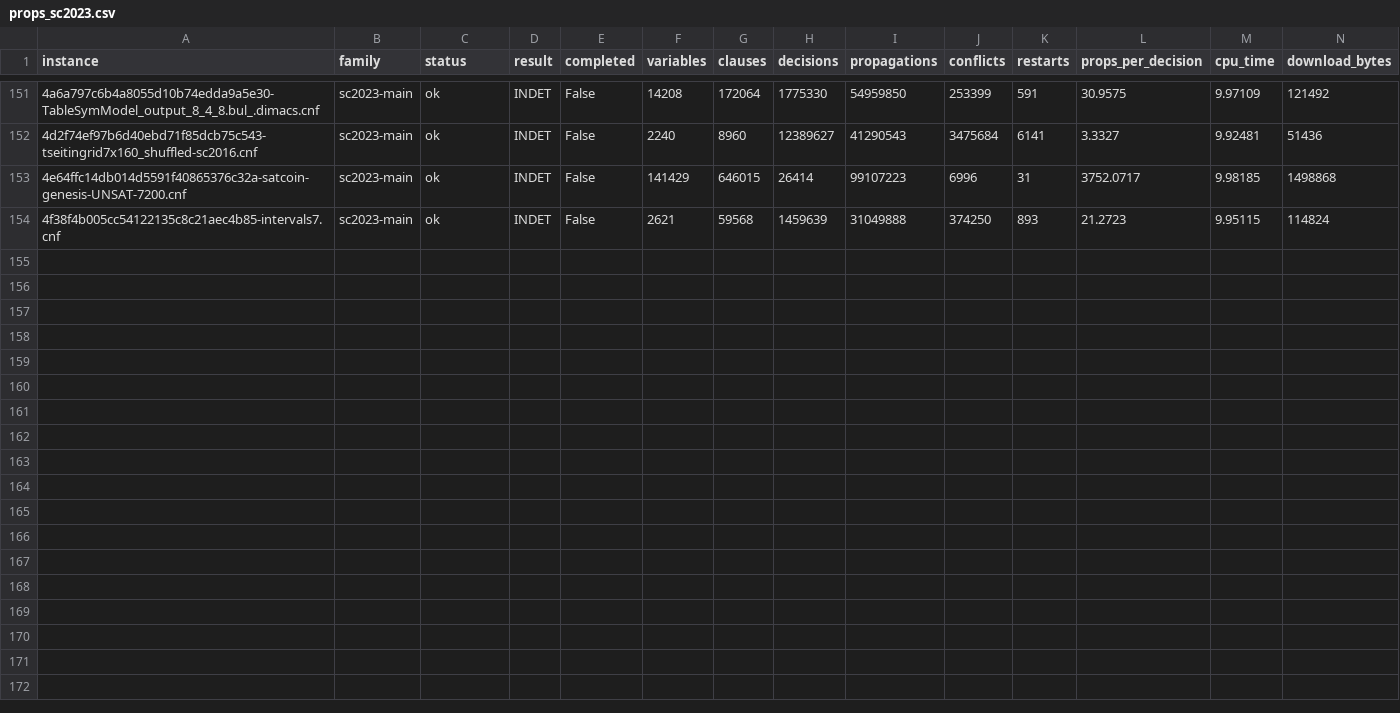
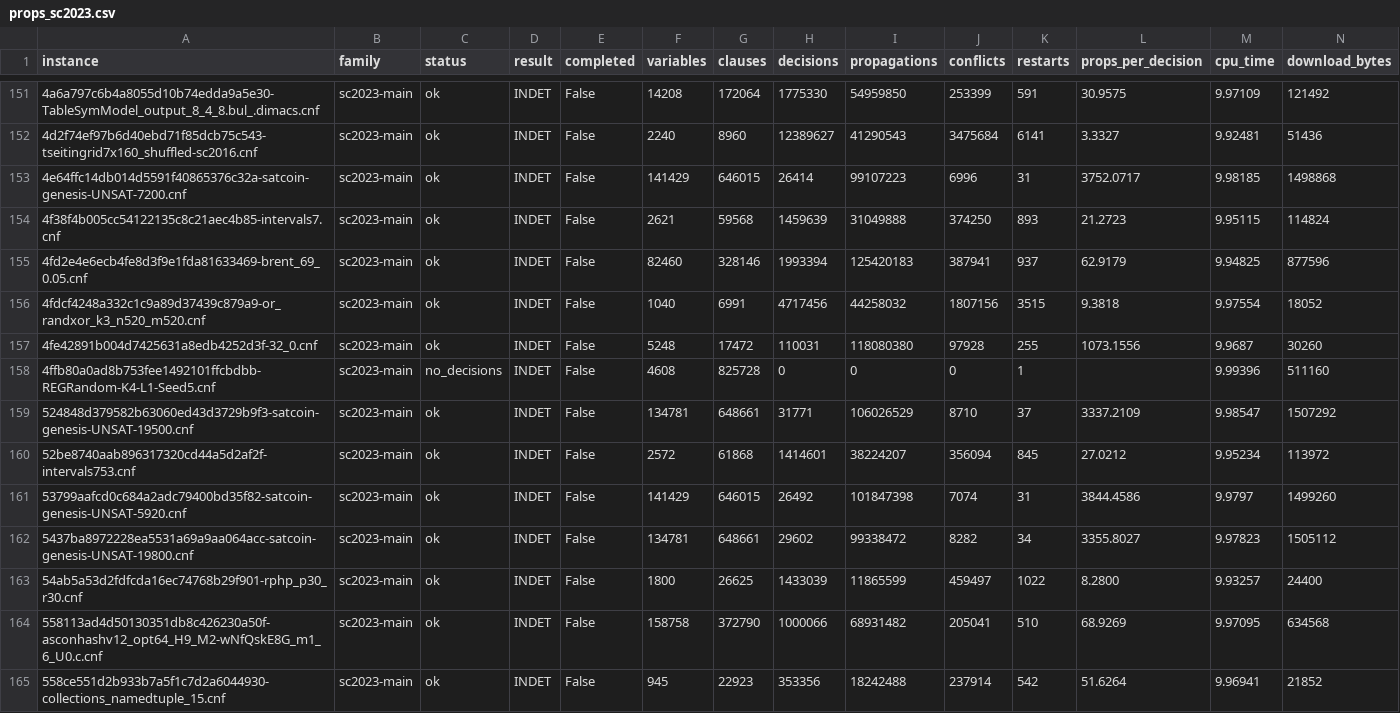
Before and after one commit to kwadwoz/sat-offloadability, a CSV file: instrument/props_sc2023.csv, drawn as a sheet; only a part is shown, gaps mark what is left out; rows hold the shown columns only; the diff names each change by its address in the sheet, - before the commit and + after, or states it on an @@ line.

Commit message:
E16: sweep progress, 164/399 instances measured

```diff
--- a/instrument/props_sc2023.csv
+++ b/instrument/props_sc2023.csv
+row 155: 4fd2e4e6ecb4fe8d3f9e1fda81633469-brent_69_0.05.cnf | sc2023-main | ok | INDET | False | 82460 | 328146 | 1993394 | 125420183 | 387941 | 937 | 62.9179 | 9.94825 | 877596
+row 156: 4fdcf4248a332c1c9a89d37439c879a9-or_randxor_k3_n520_m520.cnf | sc2023-main | ok | INDET | False | 1040 | 6991 | 4717456 | 44258032 | 1807156 | 3515 | 9.3818 | 9.97554 | 18052
+row 157: 4fe42891b004d7425631a8edb4252d3f-32_0.cnf | sc2023-main | ok | INDET | False | 5248 | 17472 | 110031 | 118080380 | 97928 | 255 | 1073.1556 | 9.9687 | 30260
+row 158: 4ffb80a0ad8b753fee1492101ffcbdbb-REGRandom-K4-L1-Seed5.cnf | sc2023-main | no_decisions | INDET | False | 4608 | 825728 | 0 | 0 | 0 | 1 |  | 9.99396 | 511160
+row 159: 524848d379582b63060ed43d3729b9f3-satcoin-genesis-UNSAT-19500.cnf | sc2023-main | ok | INDET | False | 134781 | 648661 | 31771 | 106026529 | 8710 | 37 | 3337.2109 | 9.98547 | 1507292
+row 160: 52be8740aab896317320cd44a5d2af2f-intervals753.cnf | sc2023-main | ok | INDET | False | 2572 | 61868 | 1414601 | 38224207 | 356094 | 845 | 27.0212 | 9.95234 | 113972
+row 161: 53799aafcd0c684a2adc79400bd35f82-satcoin-genesis-UNSAT-5920.cnf | sc2023-main | ok | INDET | False | 141429 | 646015 | 26492 | 101847398 | 7074 | 31 | 3844.4586 | 9.9797 | 1499260
+row 162: 5437ba8972228ea5531a69a9aa064acc-satcoin-genesis-UNSAT-19800.cnf | sc2023-main | ok | INDET | False | 134781 | 648661 | 29602 | 99338472 | 8282 | 34 | 3355.8027 | 9.97823 | 1505112
+row 163: 54ab5a53d2fdfcda16ec74768b29f901-rphp_p30_r30.cnf | sc2023-main | ok | INDET | False | 1800 | 26625 | 1433039 | 11865599 | 459497 | 1022 | 8.2800 | 9.93257 | 24400
+row 164: 558113ad4d50130351db8c426230a50f-asconhashv12_opt64_H9_M2-wNfQskE8G_m1_6_U0.c.cnf | sc2023-main | ok | INDET | False | 158758 | 372790 | 1000066 | 68931482 | 205041 | 510 | 68.9269 | 9.97095 | 634568
+row 165: 558ce551d2b933b7a5f1c7d2a6044930-collections_namedtuple_15.cnf | sc2023-main | ok | INDET | False | 945 | 22923 | 353356 | 18242488 | 237914 | 542 | 51.6264 | 9.96941 | 21852
```
